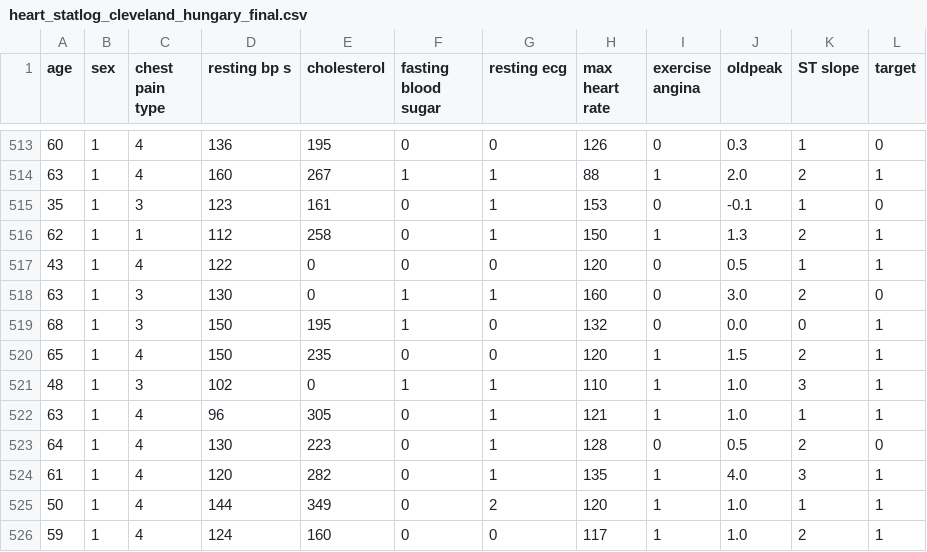
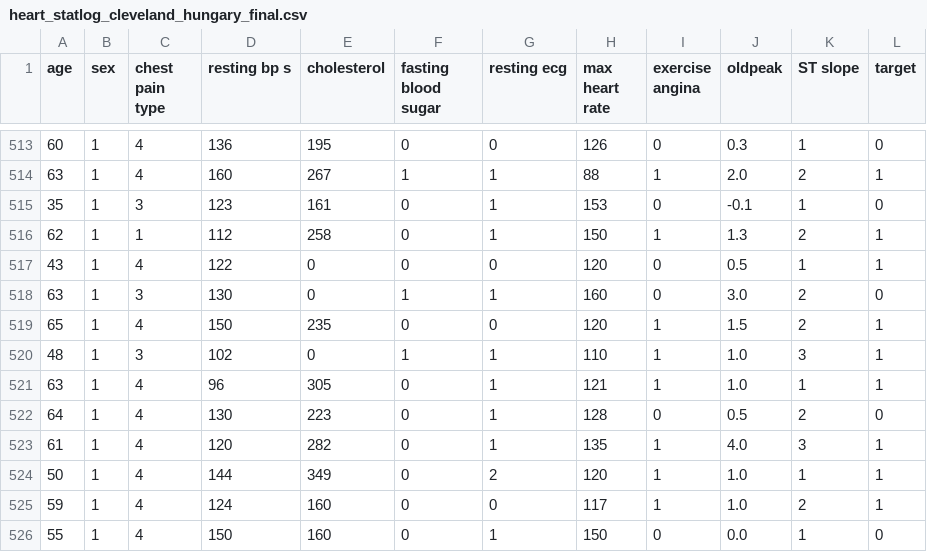
Before and after one commit to dedo99/HeartDiseases, a CSV file: heart_statlog_cleveland_hungary_final.csv, drawn as a sheet; only a part is shown, gaps mark what is left out; the shorter side is filled out with more unchanged rows; the diff names each change by its address in the sheet, - before the commit and + after, or states it on an @@ line.

Commit message:
Data Analysis e Data Visualization

```diff
--- a/heart_statlog_cleveland_hungary_final.csv
+++ b/heart_statlog_cleveland_hungary_final.csv
-row 519: 68 | 1 | 3 | 150 | 195 | 1 | 0 | 132 | 0 | 0.0 | 0 | 1
```
Also changed, not shown: 1 other file.
